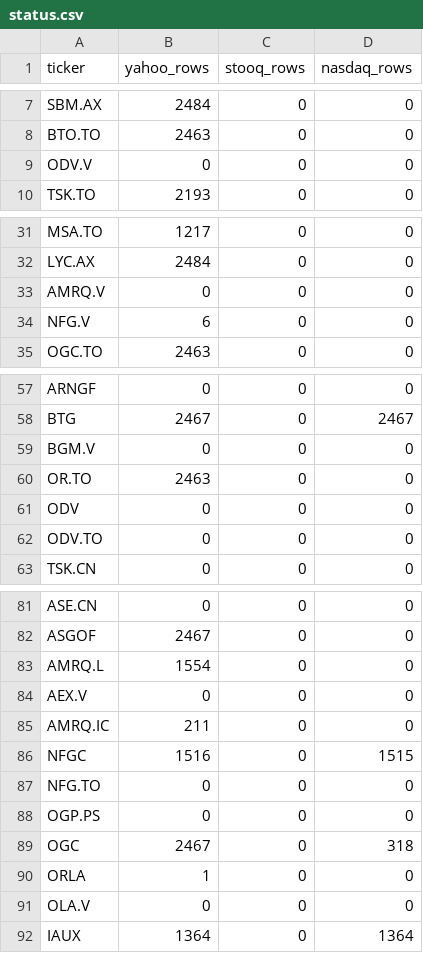
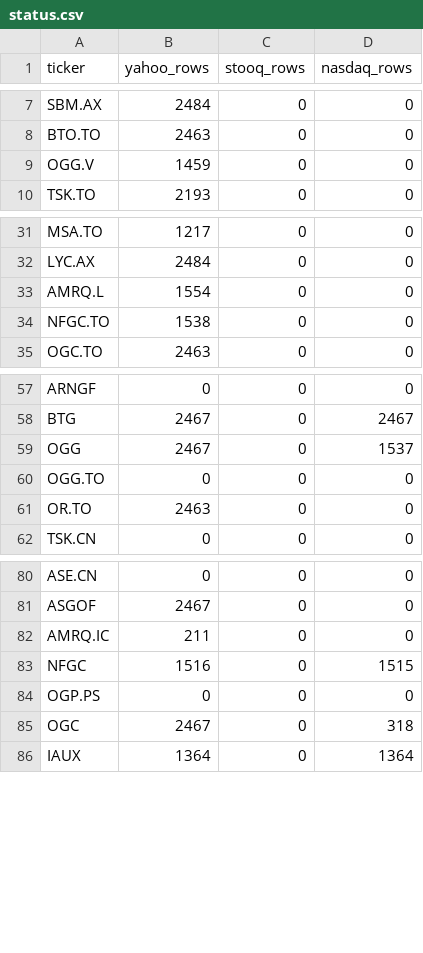
Before and after one commit to nickolos83/awesome-prediction-market, a CSV file: mining-shares/raw_gold/status.csv, drawn as a sheet; only a part is shown, gaps mark what is left out.

```diff
--- a/mining-shares/raw_gold/status.csv
+++ b/mining-shares/raw_gold/status.csv
@@ -8,3 +8,3 @@ SBM.AX,2484,0,0
 BTO.TO,2463,0,0
-ODV.V,0,0,0
+OGG.V,1459,0,0
 TSK.TO,2193,0,0
@@ -32,4 +32,4 @@ MSA.TO,1217,0,0
 LYC.AX,2484,0,0
-AMRQ.V,0,0,0
-NFG.V,6,0,0
+AMRQ.L,1554,0,0
+NFGC.TO,1538,0,0
 OGC.TO,2463,0,0
@@ -58,6 +58,5 @@ ARNGF,0,0,0
 BTG,2467,0,2467
-BGM.V,0,0,0
+OGG,2467,0,1537
+OGG.TO,0,0,0
 OR.TO,2463,0,0
-ODV,0,0,0
-ODV.TO,0,0,0
 TSK.CN,0,0,0
@@ -82,11 +81,6 @@ ASE.CN,0,0,0
 ASGOF,2467,0,0
-AMRQ.L,1554,0,0
-AEX.V,0,0,0
 AMRQ.IC,211,0,0
 NFGC,1516,0,1515
-NFG.TO,0,0,0
 OGP.PS,0,0,0
 OGC,2467,0,318
-ORLA,1,0,0
-OLA.V,0,0,0
 IAUX,1364,0,1364
```
Also changed, not shown: mining-shares/raw_gold/fx.csv, mining-shares/raw_gold/targets.csv, 2 other files.
